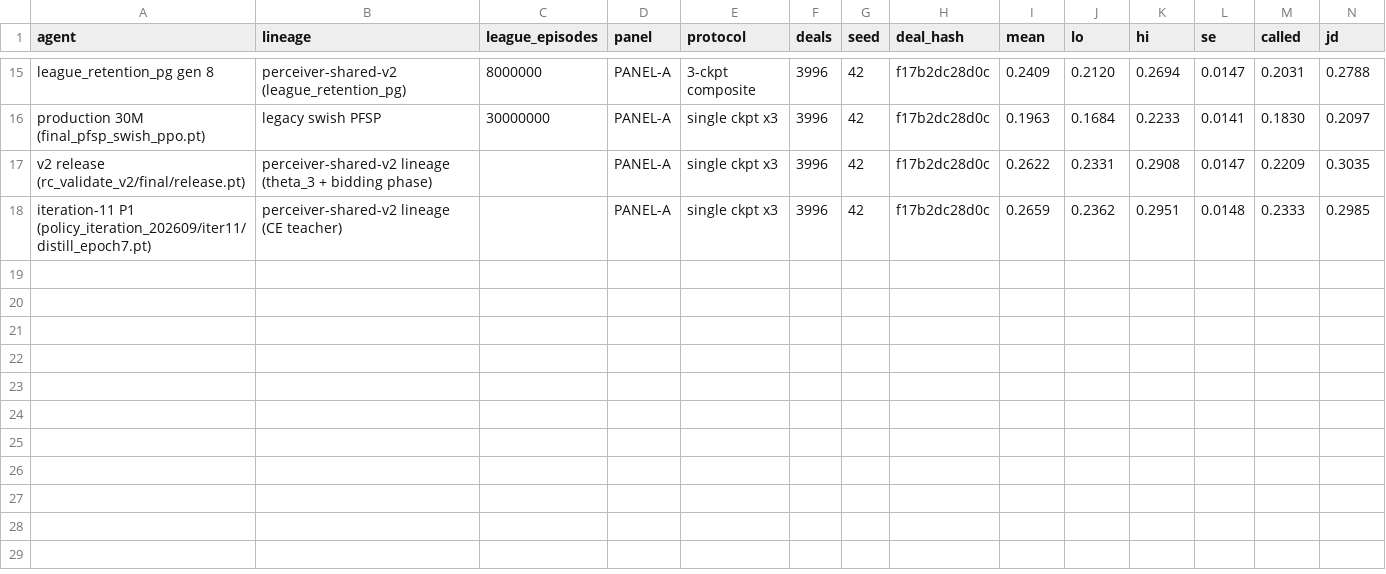
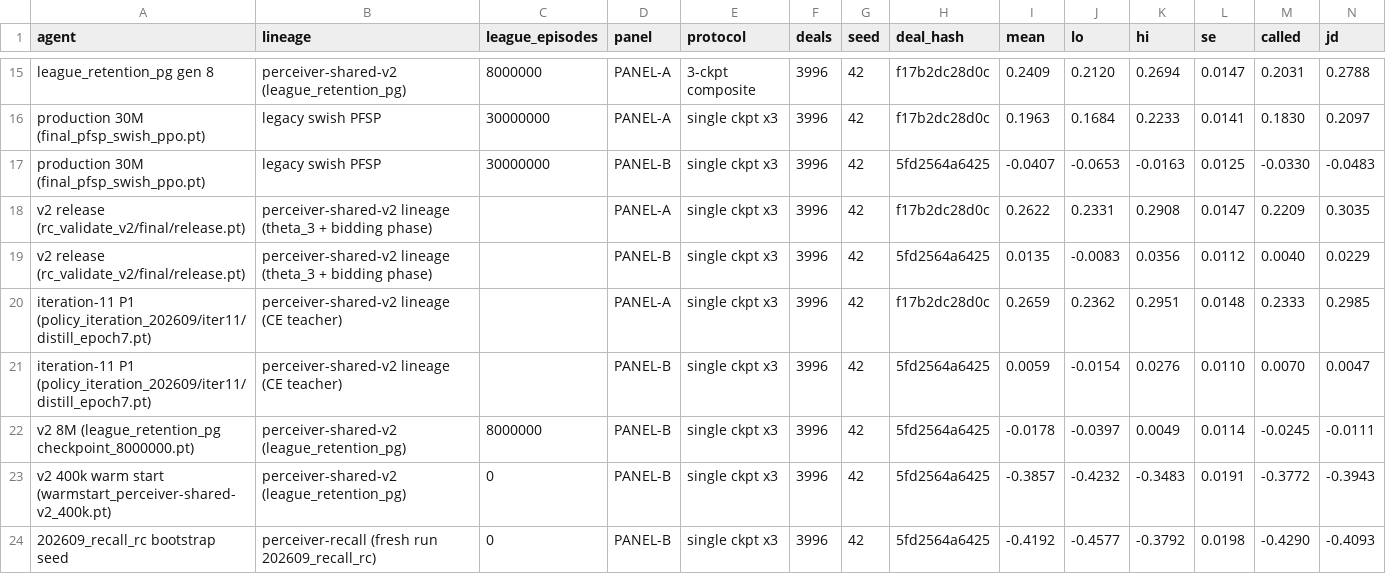
Before and after one commit to adamanthil/sheepsheadai, a CSV file: notebooks/panel_reference.csv, drawn as a sheet; only a part is shown, gaps mark what is left out; rows hold the shown columns only; the diff names each change by its address in the sheet, - before the commit and + after, or states it on an @@ line.

```diff
--- a/notebooks/panel_reference.csv
+++ b/notebooks/panel_reference.csv
+row 17: production 30M (final_pfsp_swish_ppo.pt) | legacy swish PFSP | 30000000 | PANEL-B | single ckpt x3 | 3996 | 42 | 5fd2564a6425 | -0.0407 | -0.0653 | -0.0163 | 0.0125 | -0.0330 | -0.0483
+row 19: v2 release (rc_validate_v2/final/release.pt) | perceiver-shared-v2 lineage (theta_3 + bidding phase) |  | PANEL-B | single ckpt x3 | 3996 | 42 | 5fd2564a6425 | 0.0135 | -0.0083 | 0.0356 | 0.0112 | 0.0040 | 0.0229
+row 21: iteration-11 P1 (policy_iteration_202609/iter11/distill_epoch7.pt) | perceiver-shared-v2 lineage (CE teacher) |  | PANEL-B | single ckpt x3 | 3996 | 42 | 5fd2564a6425 | 0.0059 | -0.0154 | 0.0276 | 0.0110 | 0.0070 | 0.0047
+row 22: v2 8M (league_retention_pg checkpoint_8000000.pt) | perceiver-shared-v2 (league_retention_pg) | 8000000 | PANEL-B | single ckpt x3 | 3996 | 42 | 5fd2564a6425 | -0.0178 | -0.0397 | 0.0049 | 0.0114 | -0.0245 | -0.0111
+row 23: v2 400k warm start (warmstart_perceiver-shared-v2_400k.pt) | perceiver-shared-v2 (league_retention_pg) | 0 | PANEL-B | single ckpt x3 | 3996 | 42 | 5fd2564a6425 | -0.3857 | -0.4232 | -0.3483 | 0.0191 | -0.3772 | -0.3943
+row 24: 202609_recall_rc bootstrap seed | perceiver-recall (fresh run 202609_recall_rc) | 0 | PANEL-B | single ckpt x3 | 3996 | 42 | 5fd2564a6425 | -0.4192 | -0.4577 | -0.3792 | 0.0198 | -0.4290 | -0.4093
```
Also changed, not shown: 1 other file.
